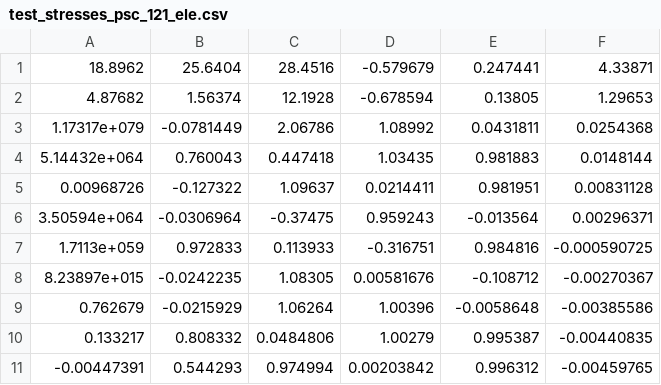
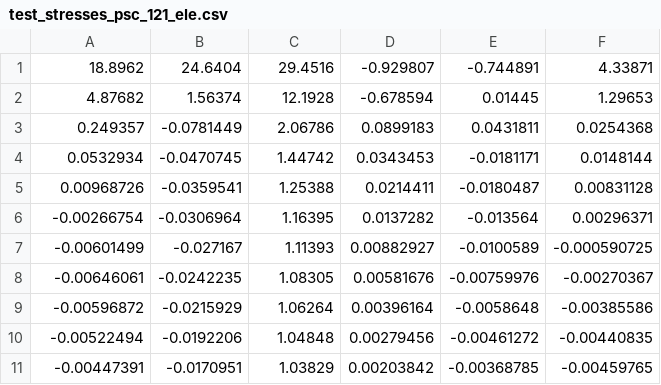
Before and after one commit to RustamSitdikov/HFPx3D, a CSV file: Test_Output/test_stresses_psc_121_ele.csv, drawn as a sheet.

```diff
--- a/Test_Output/test_stresses_psc_121_ele.csv
+++ b/Test_Output/test_stresses_psc_121_ele.csv
@@ -1,11 +1,11 @@
-18.8962,25.6404,28.4516,-0.579679,0.247441,4.33871
-4.87682,1.56374,12.1928,-0.678594,0.13805,1.29653
-1.17317e+079,-0.0781449,2.06786,1.08992,0.0431811,0.0254368
-5.14432e+064,0.760043,0.447418,1.03435,0.981883,0.0148144
-0.00968726,-0.127322,1.09637,0.0214411,0.981951,0.00831128
-3.50594e+064,-0.0306964,-0.37475,0.959243,-0.013564,0.00296371
-1.7113e+059,0.972833,0.113933,-0.316751,0.984816,-0.000590725
-8.23897e+015,-0.0242235,1.08305,0.00581676,-0.108712,-0.00270367
-0.762679,-0.0215929,1.06264,1.00396,-0.0058648,-0.00385586
-0.133217,0.808332,0.0484806,1.00279,0.995387,-0.00440835
--0.00447391,0.544293,0.974994,0.00203842,0.996312,-0.00459765
+18.8962,24.6404,29.4516,-0.929807,-0.744891,4.33871
+4.87682,1.56374,12.1928,-0.678594,0.01445,1.29653
+0.249357,-0.0781449,2.06786,0.0899183,0.0431811,0.0254368
+0.0532934,-0.0470745,1.44742,0.0343453,-0.0181171,0.0148144
+0.00968726,-0.0359541,1.25388,0.0214411,-0.0180487,0.00831128
+-0.00266754,-0.0306964,1.16395,0.0137282,-0.013564,0.00296371
+-0.00601499,-0.027167,1.11393,0.00882927,-0.0100589,-0.000590725
+-0.00646061,-0.0242235,1.08305,0.00581676,-0.00759976,-0.00270367
+-0.00596872,-0.0215929,1.06264,0.00396164,-0.0058648,-0.00385586
+-0.00522494,-0.0192206,1.04848,0.00279456,-0.00461272,-0.00440835
+-0.00447391,-0.0170951,1.03829,0.00203842,-0.00368785,-0.00459765
```
Also changed, not shown: Test_Output/test_stresses_elc_124_ele.csv, Test_Output/test_stresses_elc_440ele.csv, 6 other files.
